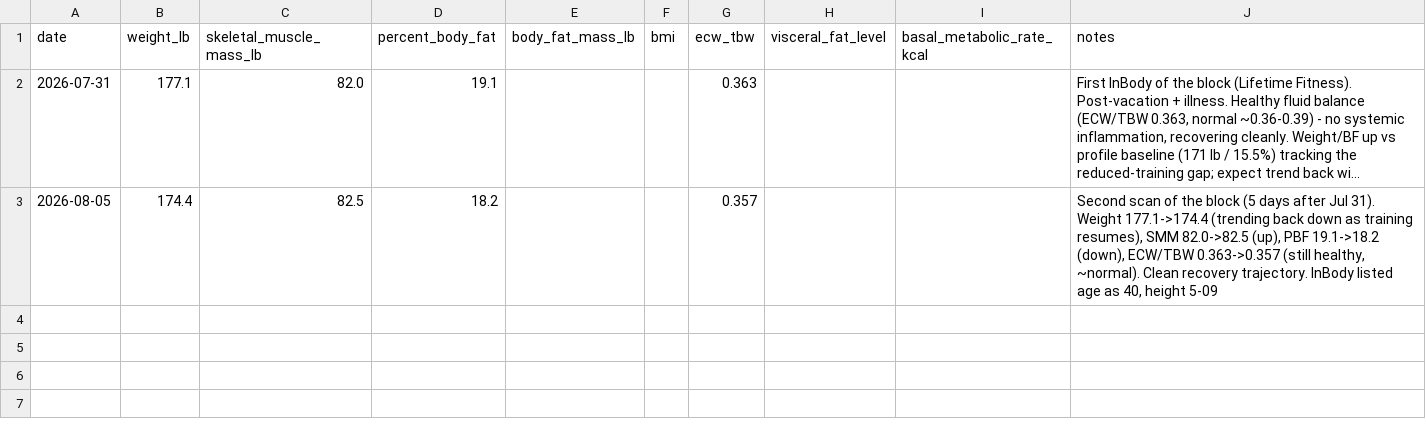
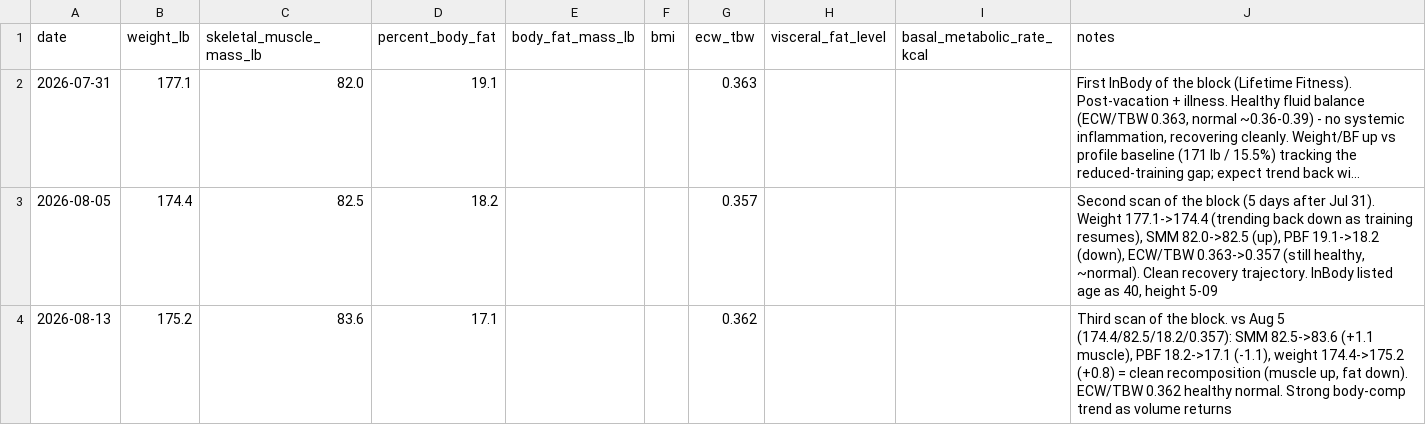
Before and after one commit to mcnewcp/ai-running-coach, a CSV file: data/inbody.csv, drawn as a sheet; long unchanged cells end in …; the diff names each change by its address in the sheet, - before the commit and + after, or states it on an @@ line.

```diff
--- a/data/inbody.csv
+++ b/data/inbody.csv
+row 4: 2026-08-13 | 175.2 | 83.6 | 17.1 |  |  | 0.362 |  |  | Third scan of the block. vs Aug 5 (174.4/82.5/18.2/0.357): SMM 82.5->83.6 (+1.1 muscle), PBF 18.2->17.1 (-1.1), weight 174.4->175.2 (+0.8) = clean recomposition (muscle up, fat down). ECW/TBW 0.362 healthy normal. Strong body-comp trend as volume returns
```
Also changed, not shown: data/lifts.csv, data/runs.csv, 2 other files.
